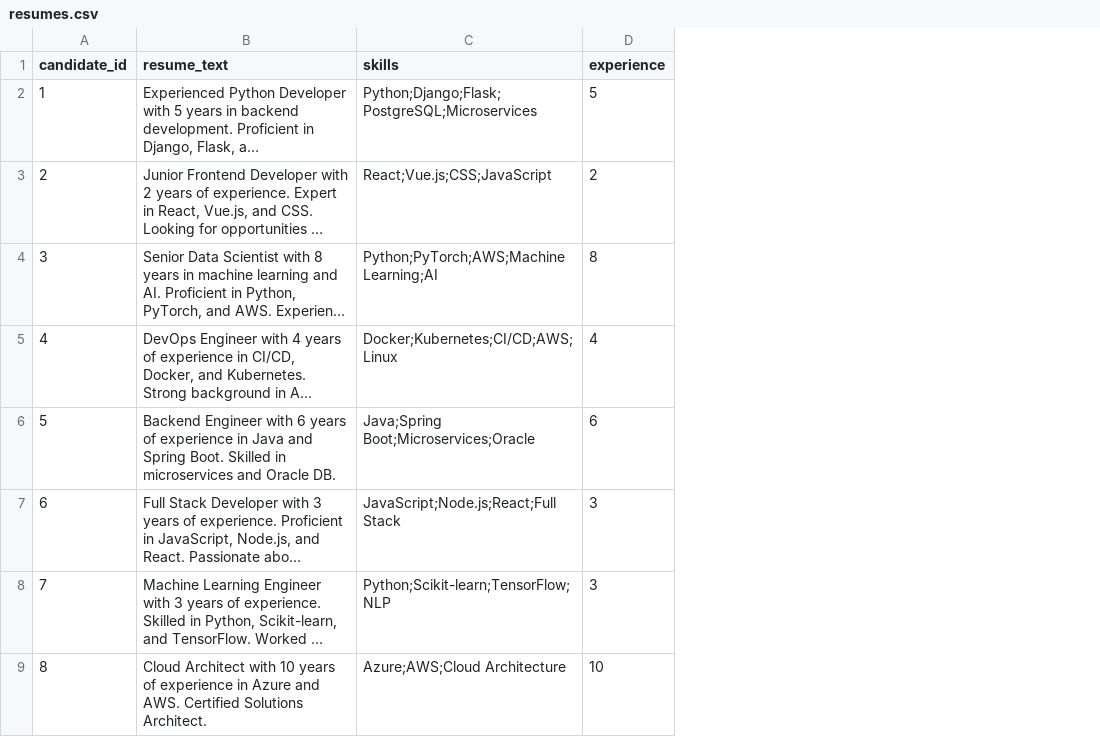
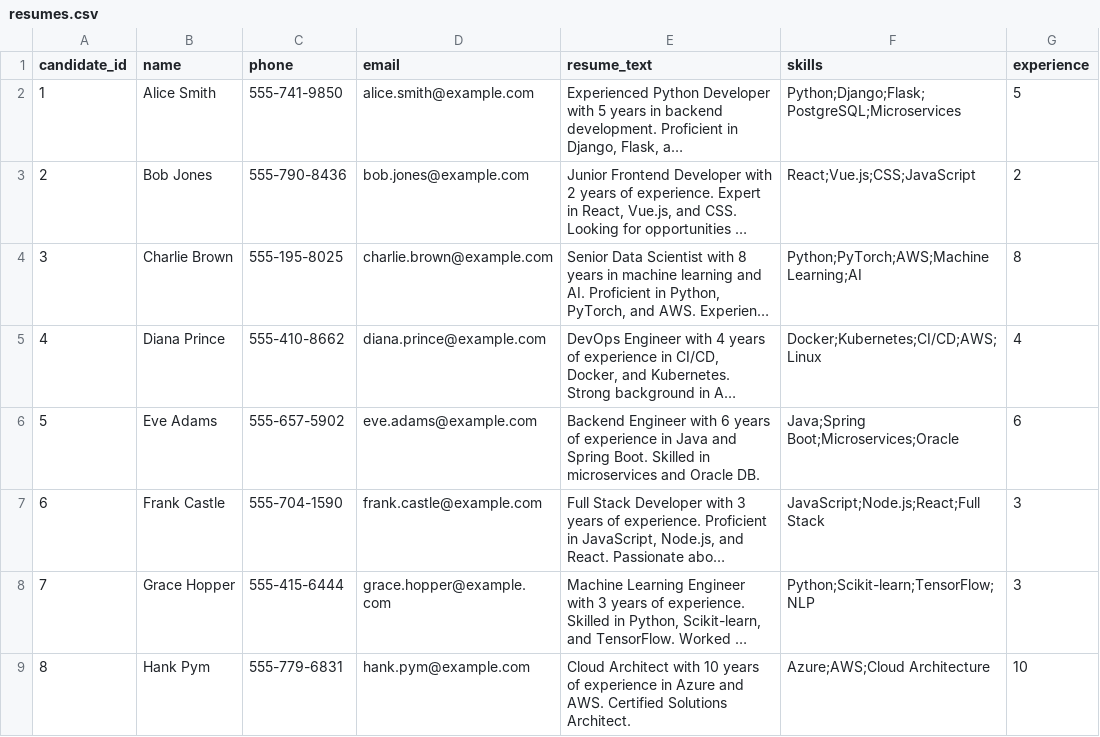
Before and after one commit to movvanavyasrilakshmi9908-cell/job-recommendation-system-ai, a CSV file: data/resumes.csv, drawn as a sheet; only a part is shown; long unchanged cells end in …; the diff names each change by its address in the sheet, - before the commit and + after, or states it on an @@ line.

```diff
--- a/data/resumes.csv
+++ b/data/resumes.csv
+column B (name), rows 2-9: Alice Smith | Bob Jones | Charlie Brown | Diana Prince | Eve Adams | Frank Castle | Grace Hopper | Hank Pym
+column C (phone), rows 2-9: 555-741-9850 | 555-790-8436 | 555-195-8025 | 555-410-8662 | 555-657-5902 | 555-704-1590 | 555-415-6444 | 555-779-6831
+column D (email), rows 2-9: alice.smith@example.com | bob.jones@example.com | charlie.brown@example.com | diana.prince@example.com | eve.adams@example.com | frank.castle@example.com | grace.hopper@example.com | hank.pym@example.com
```
Also changed, not shown: 2 other files.
